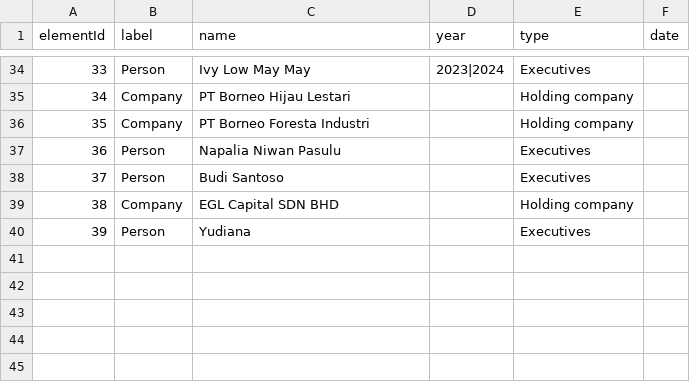
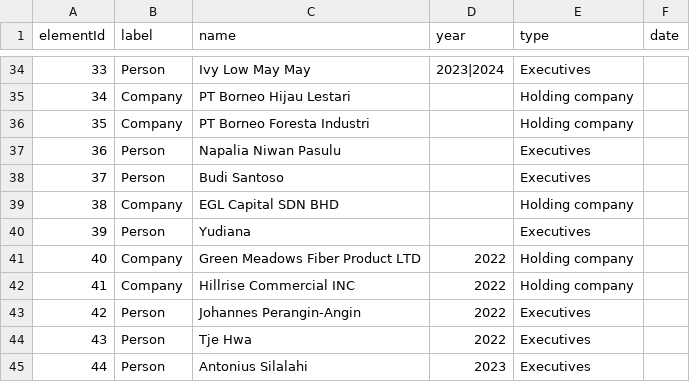
Before and after one commit to aegean8095/rumahkerumah, a CSV file: 02i2025n.csv, drawn as a sheet; only a part is shown, gaps mark what is left out; the diff names each change by its address in the sheet, - before the commit and + after, or states it on an @@ line.

Commit message:
Update 02i2025n.csv

```diff
--- a/02i2025n.csv
+++ b/02i2025n.csv
+row 41: 40 | Company | Green Meadows Fiber Product LTD | 2022 | Holding company
+row 42: 41 | Company | Hillrise Commercial INC | 2022 | Holding company
+row 43: 42 | Person | Johannes Perangin-Angin | 2022 | Executives
+row 44: 43 | Person | Tje Hwa | 2022 | Executives
+row 45: 44 | Person | Antonius Silalahi | 2023 | Executives
```
